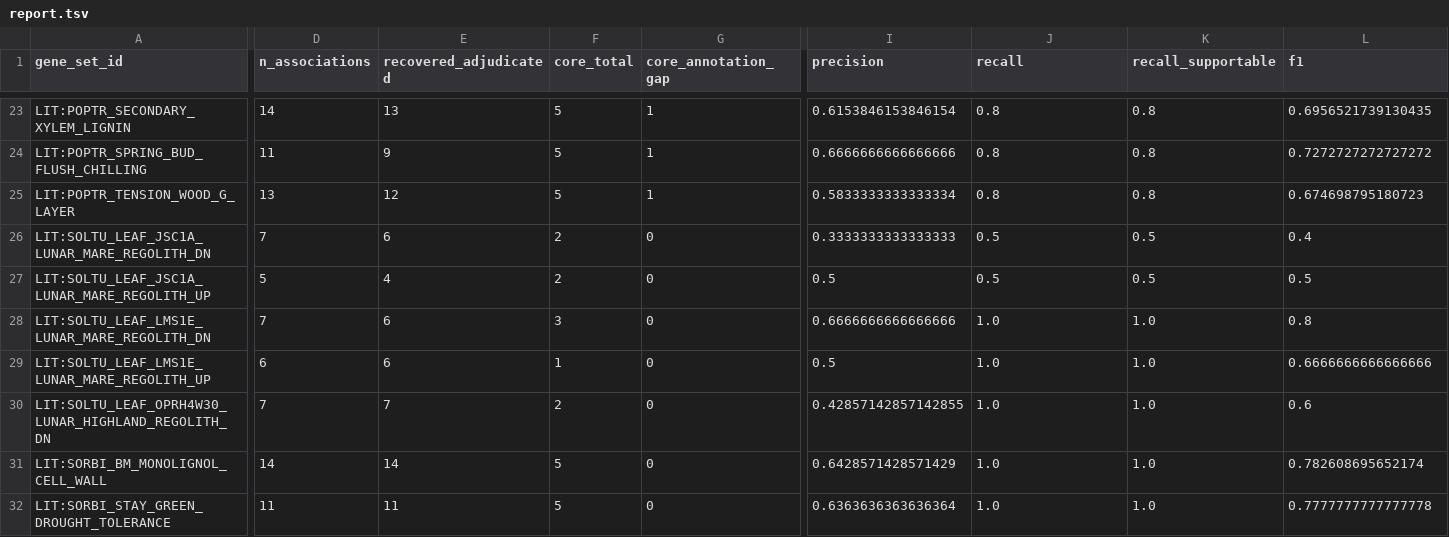
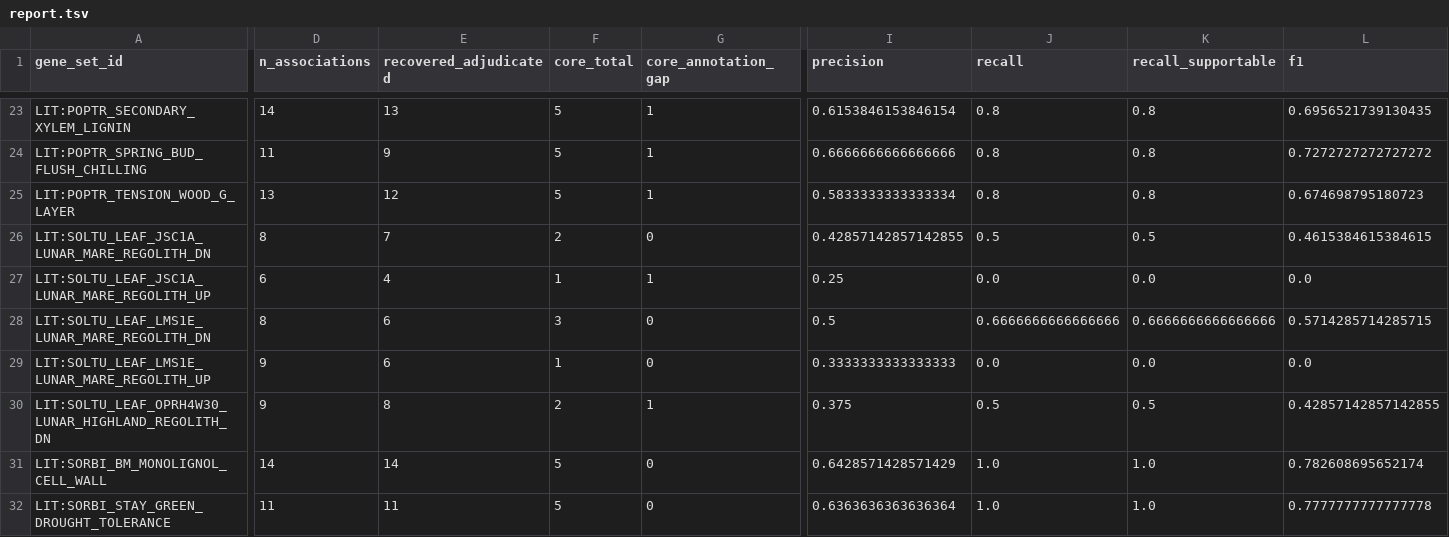
Before and after one commit to monarch-initiative/genesets, a TSV file: curation/plants/report.tsv, drawn as a sheet; only a part is shown, gaps mark what is left out; the diff names each change by its address in the sheet, - before the commit and + after, or states it on an @@ line.

```diff
--- a/curation/plants/report.tsv
+++ b/curation/plants/report.tsv
-D26 (n_associations): 7
+D26 (n_associations): 8
-E26 (recovered_adjudicated): 6
+E26 (recovered_adjudicated): 7
-I26 (precision): 0.3333333333333333
+I26 (precision): 0.42857142857142855
-L26 (f1): 0.4
+L26 (f1): 0.4615384615384615
-D27 (n_associations): 5
+D27 (n_associations): 6
-F27 (core_total): 2
+F27 (core_total): 1
-G27 (core_annotation_gap): 0
+G27 (core_annotation_gap): 1
-I27 (precision): 0.5
+I27 (precision): 0.25
-J27 (recall): 0.5
+J27 (recall): 0.0
-K27 (recall_supportable): 0.5
+K27 (recall_supportable): 0.0
-L27 (f1): 0.5
+L27 (f1): 0.0
-D28 (n_associations): 7
+D28 (n_associations): 8
-I28 (precision): 0.6666666666666666
+I28 (precision): 0.5
-J28 (recall): 1.0
+J28 (recall): 0.6666666666666666
-K28 (recall_supportable): 1.0
+K28 (recall_supportable): 0.6666666666666666
-L28 (f1): 0.8
+L28 (f1): 0.5714285714285715
-D29 (n_associations): 6
+D29 (n_associations): 9
-I29 (precision): 0.5
+I29 (precision): 0.3333333333333333
-J29 (recall): 1.0
+J29 (recall): 0.0
-K29 (recall_supportable): 1.0
+K29 (recall_supportable): 0.0
-L29 (f1): 0.6666666666666666
+L29 (f1): 0.0
-D30 (n_associations): 7
+D30 (n_associations): 9
-E30 (recovered_adjudicated): 7
+E30 (recovered_adjudicated): 8
-G30 (core_annotation_gap): 0
+G30 (core_annotation_gap): 1
-I30 (precision): 0.42857142857142855
+I30 (precision): 0.375
-J30 (recall): 1.0
+J30 (recall): 0.5
-K30 (recall_supportable): 1.0
+K30 (recall_supportable): 0.5
-L30 (f1): 0.6
+L30 (f1): 0.42857142857142855
```
Also changed, not shown: curation/plants/genesets/manifest.tsv, 8 other files.
